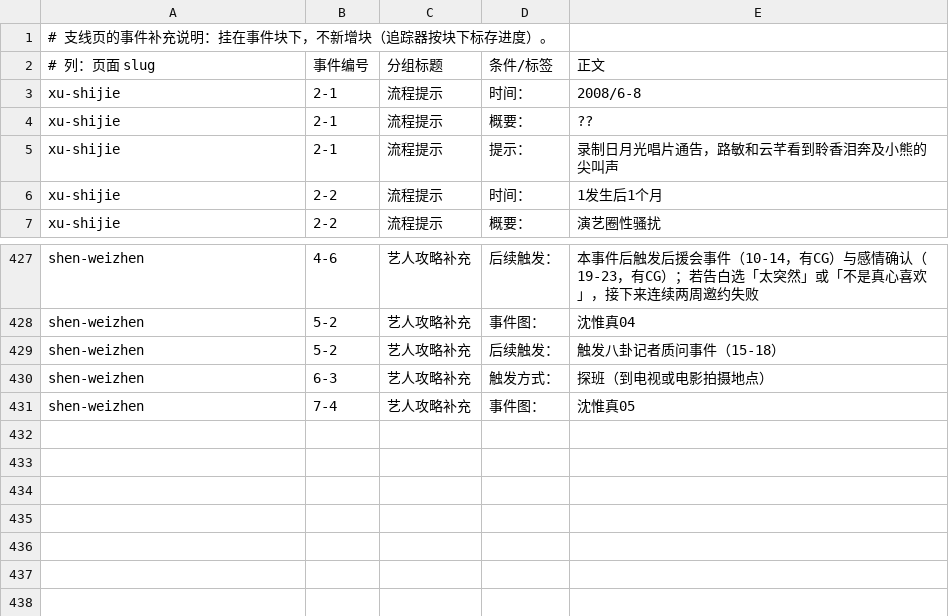
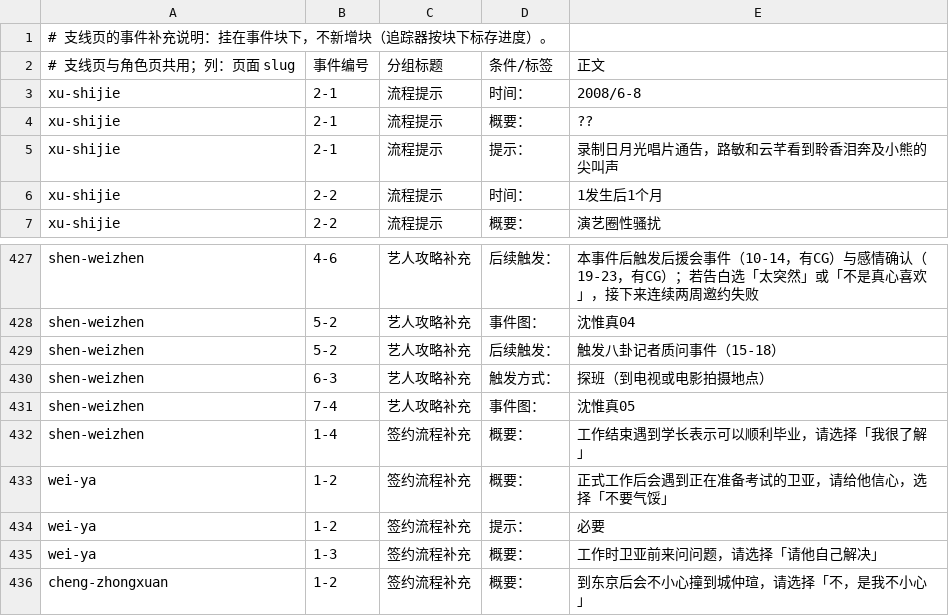
Before and after one commit to luopeijun/mxzy3-guide, a TSV file: sources/sweet/side-event-notes.tsv, drawn as a sheet; only a part is shown, gaps mark what is left out.

Commit message:
data: merge signing conditions into artist pages

```diff
--- a/sources/sweet/side-event-notes.tsv
+++ b/sources/sweet/side-event-notes.tsv
@@ -1,3 +1,3 @@
 # 支线页的事件补充说明：挂在事件块下，不新增块（追踪器按块下标存进度）。
-# 列：页面 slug	事件编号	分组标题	条件/标签	正文
+# 支线页与角色页共用；列：页面 slug	事件编号	分组标题	条件/标签	正文
 xu-shijie	2-1	流程提示	时间：	2008/6-8
@@ -431 +431,6 @@ shen-weizhen	6-3	艺人攻略补充	触发方式：	探班（到电视或电影
 shen-weizhen	7-4	艺人攻略补充	事件图：	沈惟真05
+shen-weizhen	1-4	签约流程补充	概要：	工作结束遇到学长表示可以顺利毕业，请选择「我很了解」
+wei-ya	1-2	签约流程补充	概要：	正式工作后会遇到正在准备考试的卫亚，请给他信心，选择「不要气馁」
+wei-ya	1-2	签约流程补充	提示：	必要
+wei-ya	1-3	签约流程补充	概要：	工作时卫亚前来问问题，请选择「请他自己解决」
+cheng-zhongxuan	1-2	签约流程补充	概要：	到东京后会不小心撞到城仲瑄，请选择「不，是我不小心」
```
Also changed, not shown: 4 other files.
